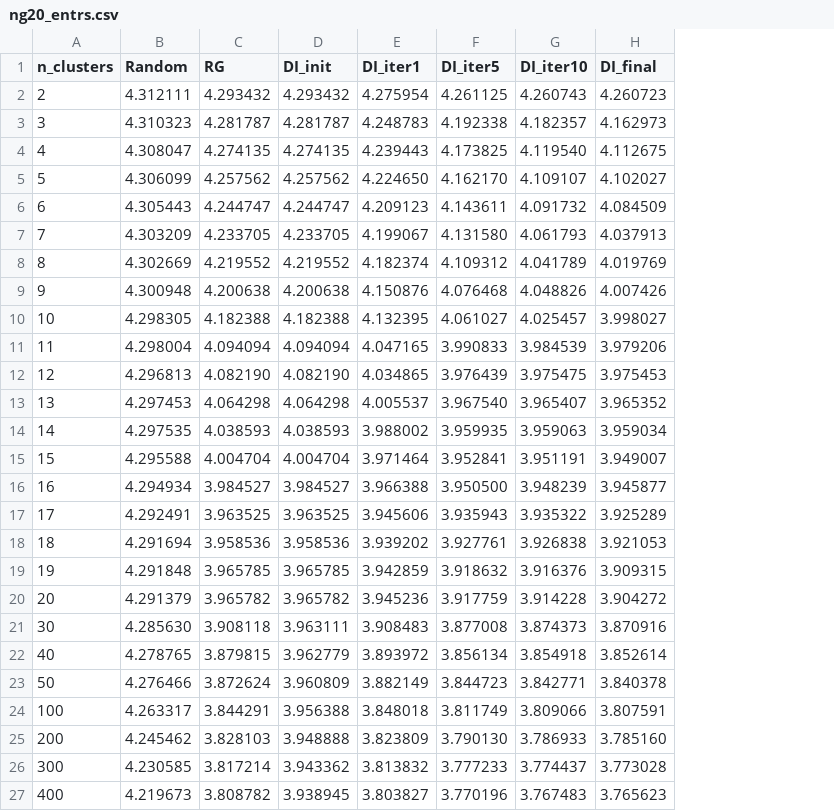
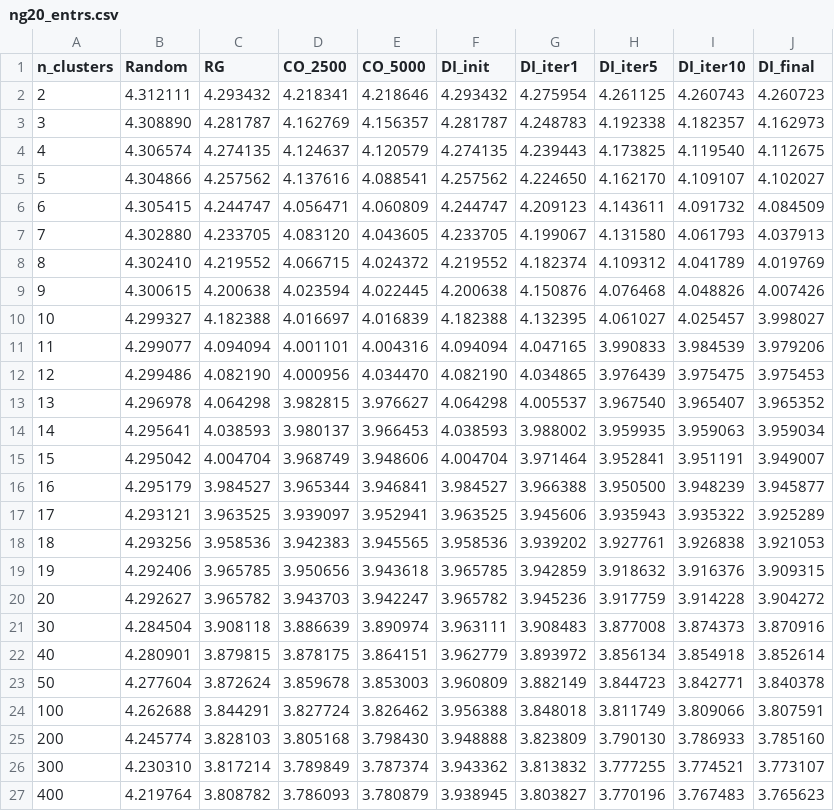
Before and after one commit to lmurtinho/RatioGreedyClustering, a CSV file: ng20_entrs.csv, drawn as a sheet; only a part is shown; addresses are those after the commit; the diff covers the shown part only; the diff names each change by its address in the sheet, - before the commit and + after, or states it on an @@ line.

```diff
--- a/ng20_entrs.csv
+++ b/ng20_entrs.csv
+column D (CO_2500), rows 2-27: 4.218341 | 4.162769 | 4.124637 | 4.137616 | 4.056471 | 4.083120 | 4.066715 | 4.023594 | 4.016697 | 4.001101 | 4.000956 | 3.982815 | 3.980137 | 3.968749 | 3.965344 | 3.939097 | 3.942383 | 3.950656 | 3.943703 | 3.886639 | 3.878175 | 3.859678 | 3.827724 | 3.805168 | 3.789849 | 3.786093
+column E (CO_5000), rows 2-27: 4.218646 | 4.156357 | 4.120579 | 4.088541 | 4.060809 | 4.043605 | 4.024372 | 4.022445 | 4.016839 | 4.004316 | 4.034470 | 3.976627 | 3.966453 | 3.948606 | 3.946841 | 3.952941 | 3.945565 | 3.943618 | 3.942247 | 3.890974 | 3.864151 | 3.853003 | 3.826462 | 3.798430 | 3.787374 | 3.780879
-B3 (Random): 4.310323
+B3 (Random): 4.308890
-B4 (Random): 4.308047
+B4 (Random): 4.306574
-B5 (Random): 4.306099
+B5 (Random): 4.304866
-B6 (Random): 4.305443
+B6 (Random): 4.305415
-B7 (Random): 4.303209
+B7 (Random): 4.302880
-B8 (Random): 4.302669
+B8 (Random): 4.302410
-B9 (Random): 4.300948
+B9 (Random): 4.300615
-B10 (Random): 4.298305
+B10 (Random): 4.299327
-B11 (Random): 4.298004
+B11 (Random): 4.299077
-B12 (Random): 4.296813
+B12 (Random): 4.299486
-B13 (Random): 4.297453
+B13 (Random): 4.296978
-B14 (Random): 4.297535
+B14 (Random): 4.295641
-B15 (Random): 4.295588
+B15 (Random): 4.295042
-B16 (Random): 4.294934
+B16 (Random): 4.295179
-B17 (Random): 4.292491
+B17 (Random): 4.293121
-B18 (Random): 4.291694
+B18 (Random): 4.293256
-B19 (Random): 4.291848
+B19 (Random): 4.292406
-B20 (Random): 4.291379
+B20 (Random): 4.292627
-B21 (Random): 4.285630
+B21 (Random): 4.284504
-B22 (Random): 4.278765
+B22 (Random): 4.280901
-B23 (Random): 4.276466
+B23 (Random): 4.277604
-B24 (Random): 4.263317
+B24 (Random): 4.262688
-B25 (Random): 4.245462
+B25 (Random): 4.245774
-B26 (Random): 4.230585
+B26 (Random): 4.230310
-H26 (DI_iter5): 3.777233
+H26 (DI_iter5): 3.777255
-I26 (DI_iter10): 3.774437
+I26 (DI_iter10): 3.774521
-J26 (DI_final): 3.773028
+J26 (DI_final): 3.773107
-B27 (Random): 4.219673
+B27 (Random): 4.219764
```
Also changed, not shown: 14 edited cells elsewhere in this file, ng20_iters.csv, ng20_times.csv, 31 other files.
